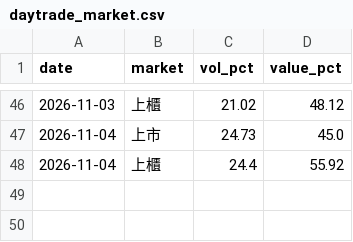
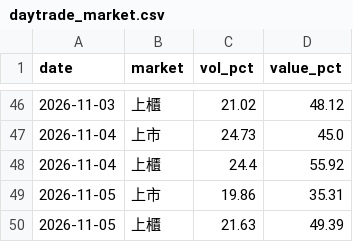
Before and after one commit to gelu27/Stock-lab, a CSV file: data/daytrade_market.csv, drawn as a sheet; only a part is shown, gaps mark what is left out; the diff names each change by its address in the sheet, - before the commit and + after, or states it on an @@ line.

```diff
--- a/data/daytrade_market.csv
+++ b/data/daytrade_market.csv
+row 49: 2026-11-05 | 上市 | 19.86 | 35.31
+row 50: 2026-11-05 | 上櫃 | 21.63 | 49.39
```
Also changed, not shown: data/fundamental/contract.csv, data/insider_transfer.csv, 13 other files.
